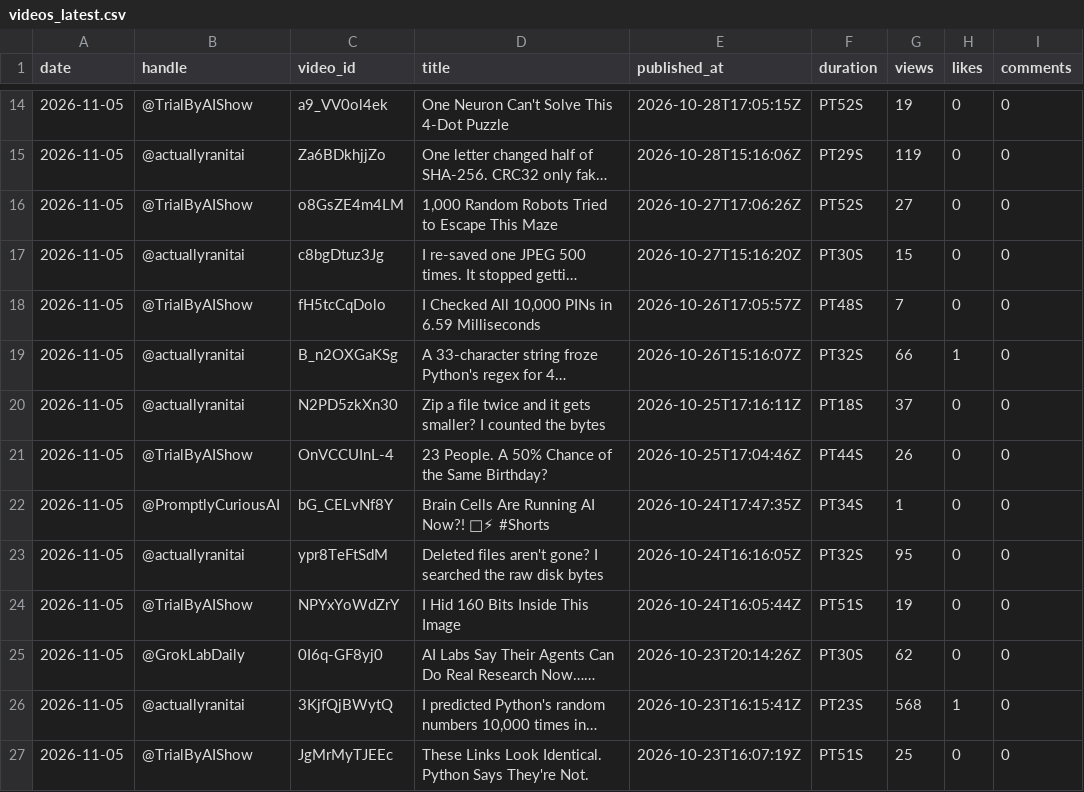
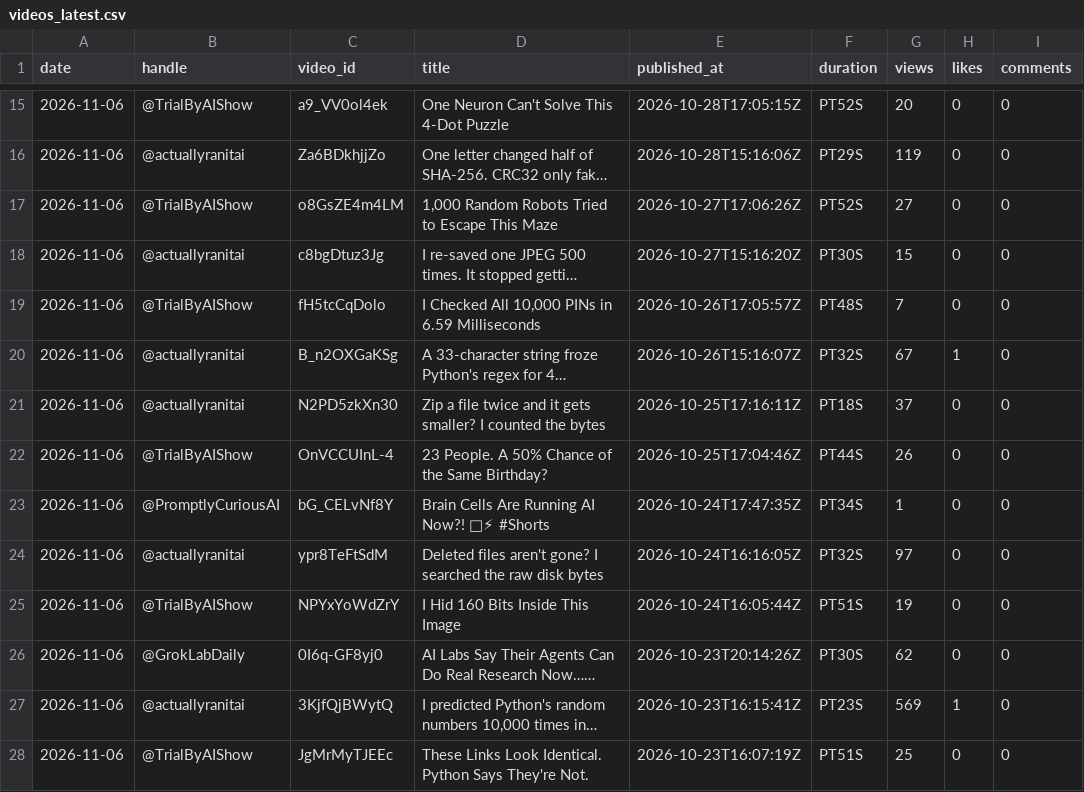
Before and after one commit to Dayush82/hive-mind, a CSV file: data/videos_latest.csv, drawn as a sheet; only a part is shown, gaps mark what is left out; long unchanged cells end in …; addresses are those after the commit; the diff covers the shown part only; the diff names each change by its address in the sheet, - before the commit and + after, or states it on an @@ line.

```diff
--- a/data/videos_latest.csv
+++ b/data/videos_latest.csv
-A15:A28 (date): 2026-11-05
+A15:A28 (date): 2026-11-06
-G15 (views): 19
+G15 (views): 20
-G20 (views): 66
+G20 (views): 67
-G24 (views): 95
+G24 (views): 97
-G27 (views): 568
+G27 (views): 569
```
Also changed, not shown: 1 added row and 41 edited cells elsewhere in this file, data/channels_daily.csv, 1 other file.
